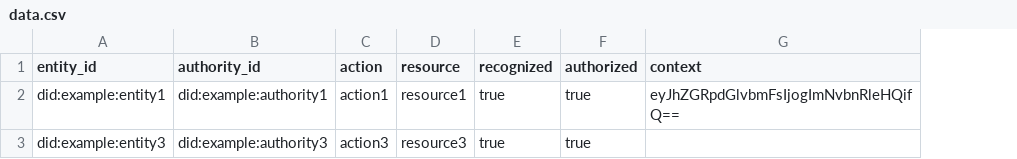
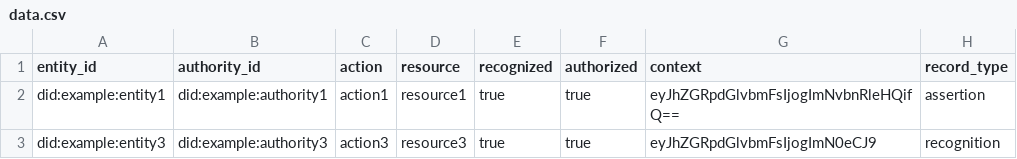
Before and after one commit to affinidi/affinidi-trust-registry-rs, a CSV file: sample-data/data.csv, drawn as a sheet; the diff names each change by its address in the sheet, - before the commit and + after, or states it on an @@ line.

Commit message:
feat: add record type to records model (#35)

```diff
--- a/sample-data/data.csv
+++ b/sample-data/data.csv
+column H (record_type), rows 2-3: assertion | recognition
-G3 (context): (empty)
+G3 (context): eyJhZGRpdGlvbmFsIjogImN0eCJ9
```
Also changed, not shown: 9 other files.
